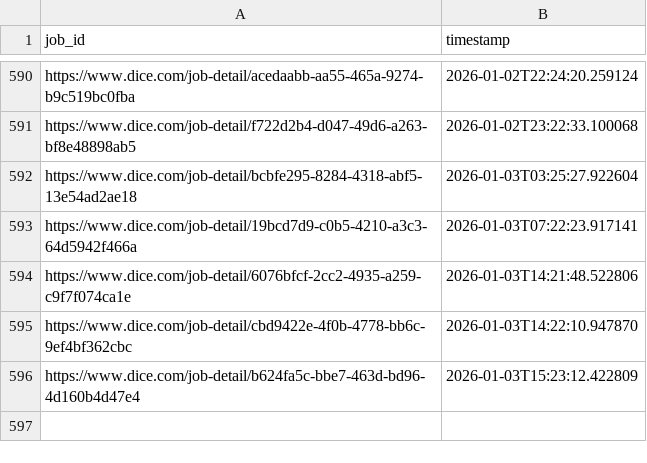
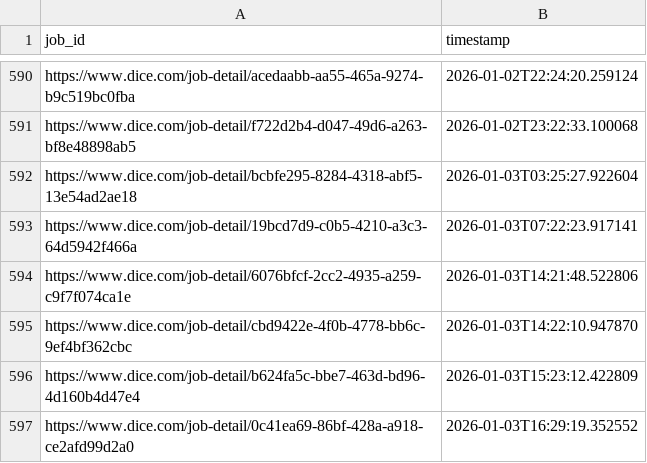
Before and after one commit to syedhussaini1995/dice-job-alerts, a CSV file: sent_jobs.csv, drawn as a sheet; only a part is shown, gaps mark what is left out; the diff names each change by its address in the sheet, - before the commit and + after, or states it on an @@ line.

```diff
--- a/sent_jobs.csv
+++ b/sent_jobs.csv
+row 597: https://www.dice.com/job-detail/0c41ea69-86bf-428a-a918-ce2afd99d2a0 | 2026-01-03T16:29:19.352552
```
